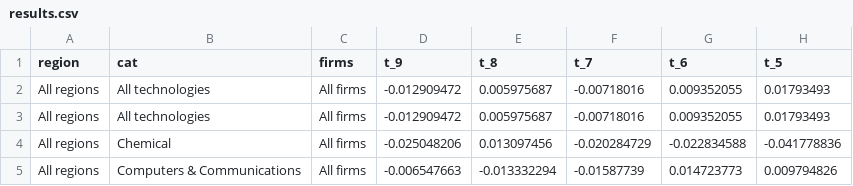
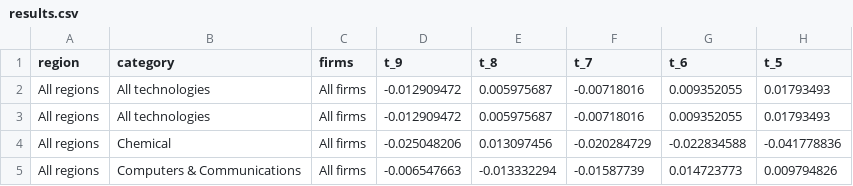
Before and after one commit to dv-lse/fdi-patent-innovate, a CSV file: data/results.csv, drawn as a sheet; only a part is shown; the diff names each change by its address in the sheet, - before the commit and + after, or states it on an @@ line.

Commit message:
Grey out trend attribute combinations not in results file.
NB columns in results.csv have been renamed ('cat' is now 'category')

```diff
--- a/data/results.csv
+++ b/data/results.csv
-B1: cat
+B1: category
```
Also changed, not shown: 4 other files.
